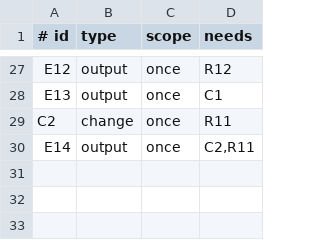
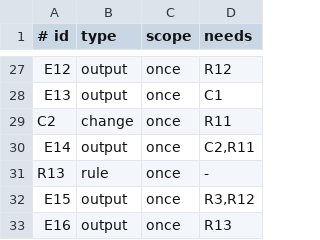
Before and after one commit to aiakos-hq/aiakos, a TSV file: docs/briefs/10-3/items.tsv, drawn as a sheet; only a part is shown, gaps mark what is left out.

Commit message:
docs: resolve first review findings for link brief (10-3)

```diff
--- a/docs/briefs/10-3/items.tsv
+++ b/docs/briefs/10-3/items.tsv
@@ -30 +30,4 @@ C2	change	once	R11
 E14	output	once	C2,R11
+R13	rule	once	-
+E15	output	once	R3,R12
+E16	output	once	R13
```
Also changed, not shown: 3 other files.
